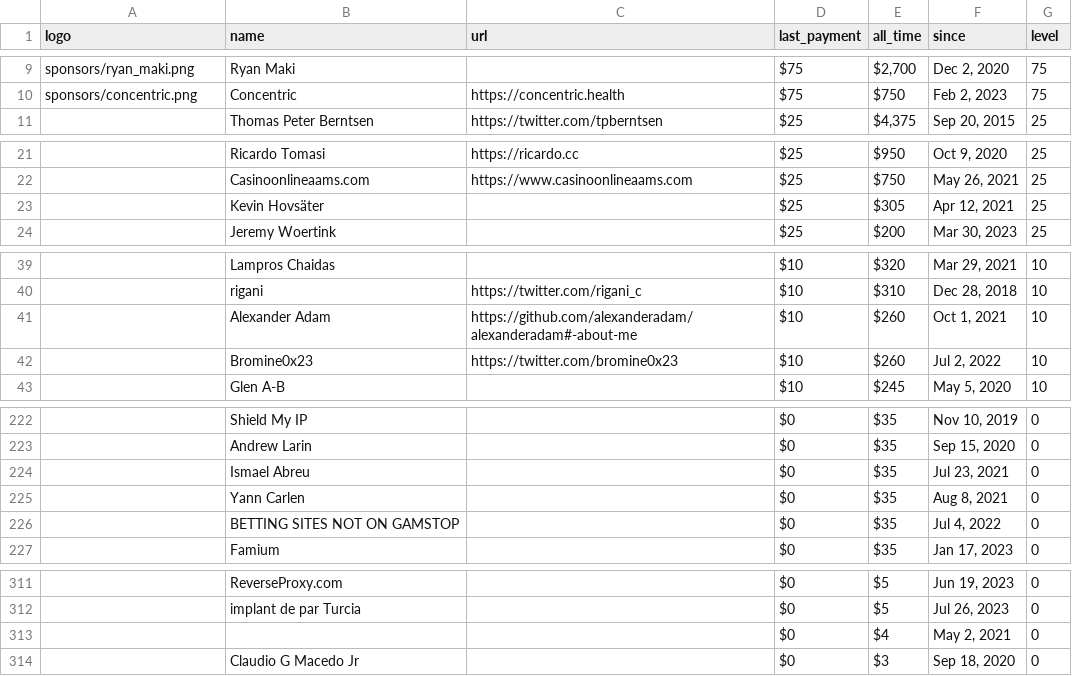
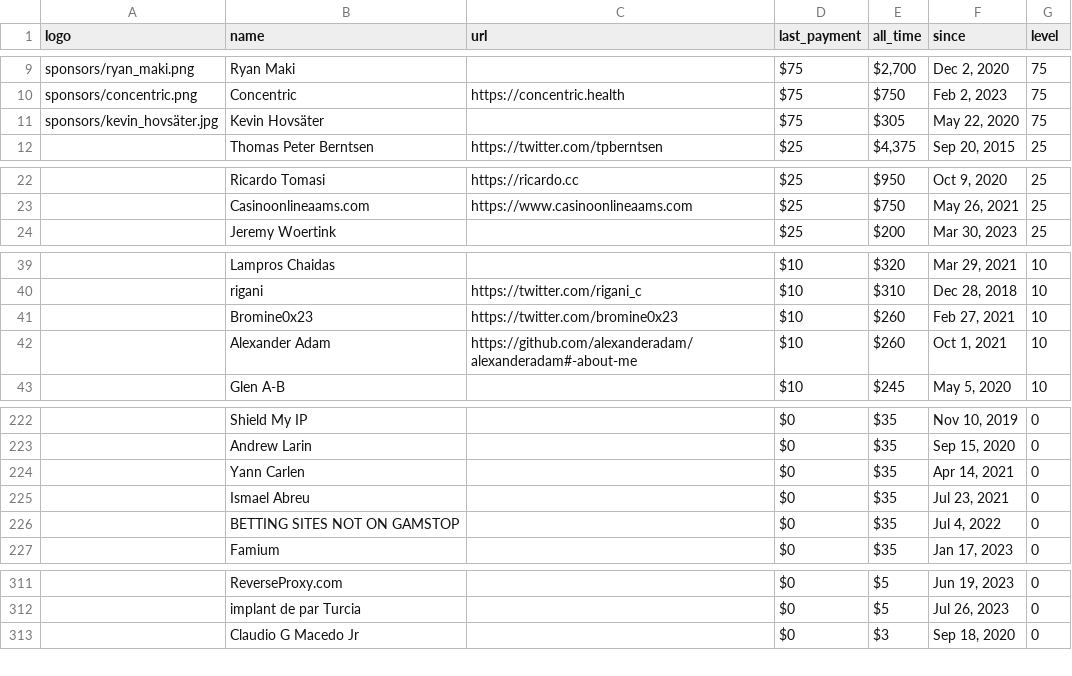
Before and after one commit to crystal-lang/crystal-website, a CSV file: _data/sponsors.csv, drawn as a sheet; only a part is shown, gaps mark what is left out; removed rows and columns are numbered as before the commit, all else as after; the diff covers the shown part only; the diff names each change by its address in the sheet, - before the commit and + after, or states it on an @@ line.

```diff
--- a/_data/sponsors.csv
+++ b/_data/sponsors.csv
+row 11: sponsors/kevin_hovsäter.jpg | Kevin Hovsäter |  | $75 | $305 | May 22, 2020 | 75
-row 23:  | Kevin Hovsäter |  | $25 | $305 | Apr 12, 2021 | 25
+row 41:  | Bromine0x23 | https://twitter.com/bromine0x23 | $10 | $260 | Feb 27, 2021 | 10
-row 42:  | Bromine0x23 | https://twitter.com/bromine0x23 | $10 | $260 | Jul 2, 2022 | 10
+row 224:  | Yann Carlen |  | $0 | $35 | Apr 14, 2021 | 0
-row 225:  | Yann Carlen |  | $0 | $35 | Aug 8, 2021 | 0
-row 313:  |  |  | $0 | $4 | May 2, 2021 | 0
```
Also changed, not shown: 12 edited cells elsewhere in this file, 1 other file.
